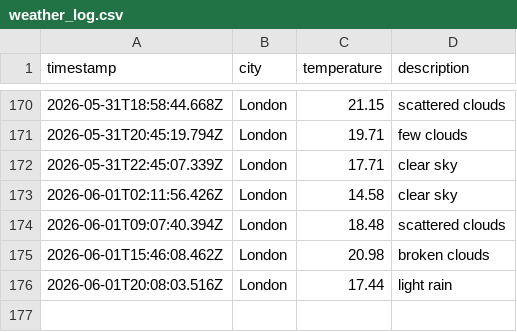
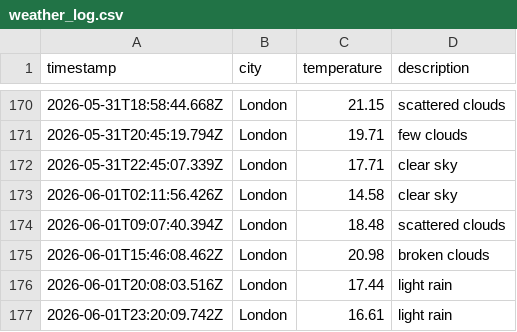
Before and after one commit to mgadhvi/Weather-app-js, a CSV file: data/weather_log.csv, drawn as a sheet; only a part is shown, gaps mark what is left out.

```diff
--- a/data/weather_log.csv
+++ b/data/weather_log.csv
@@ -176 +176,2 @@ timestamp,city,temperature,description
 2026-06-01T20:08:03.516Z,London,17.44,light rain
+2026-06-01T23:20:09.742Z,London,16.61,light rain
```
Also changed, not shown: 1 other file.
